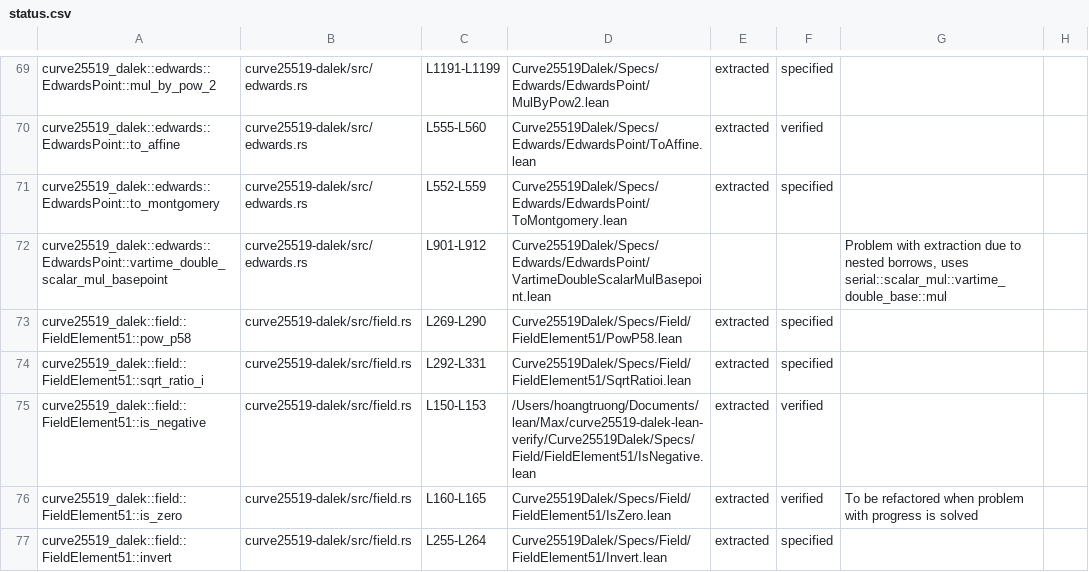
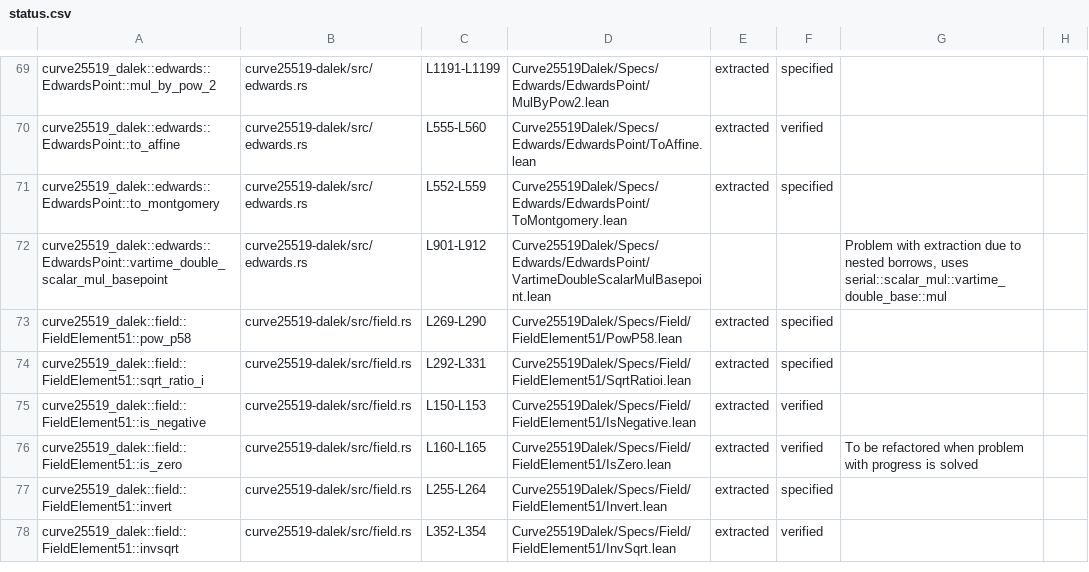
Before and after one commit to Beneficial-AI-Foundation/curve25519-dalek-lean-verify, a CSV file: status.csv, drawn as a sheet; only a part is shown, gaps mark what is left out; the shorter side is filled out with more unchanged rows.

Commit message:
update status

```diff
--- a/status.csv
+++ b/status.csv
@@ -74,3 +74,3 @@ curve25519_dalek::field::FieldElement51::pow_p58,curve25519-dalek/src/field.rs,L
 curve25519_dalek::field::FieldElement51::sqrt_ratio_i,curve25519-dalek/src/field.rs,L292-L331,Curve25519Dalek/Specs/Field/FieldElement51/SqrtRatioi.lean,extracted,specified,,
-curve25519_dalek::field::FieldElement51::is_negative,curve25519-dalek/src/field.rs,L150-L153,/Users/hoangtruong/Documents/lean/Max/curve25519-dalek-lean-verify/Curve25519Dalek/Specs/Field/FieldElement51/IsNegative.lean,extracted,verified,,
+curve25519_dalek::field::FieldElement51::is_negative,curve25519-dalek/src/field.rs,L150-L153,Curve25519Dalek/Specs/Field/FieldElement51/IsNegative.lean,extracted,verified,,
 curve25519_dalek::field::FieldElement51::is_zero,curve25519-dalek/src/field.rs,L160-L165,Curve25519Dalek/Specs/Field/FieldElement51/IsZero.lean,extracted,verified,To be refactored when problem with progress is solved,
```
Also changed, not shown: 1 other file.
